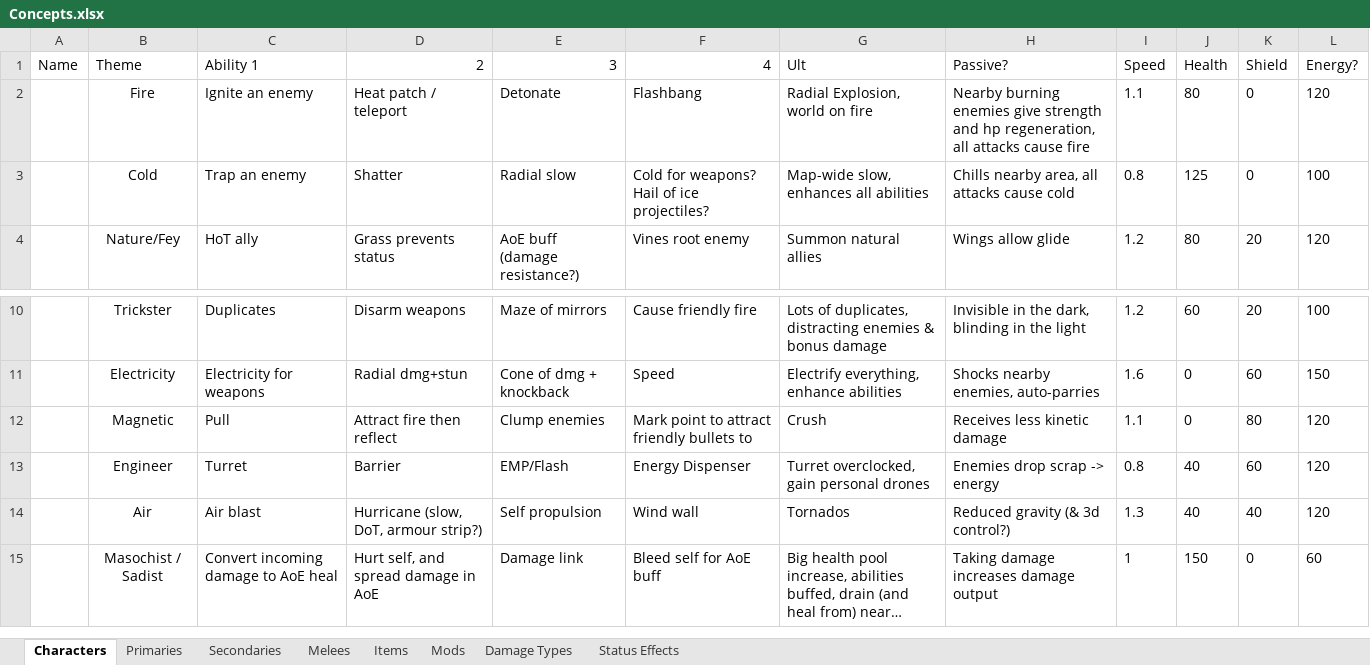
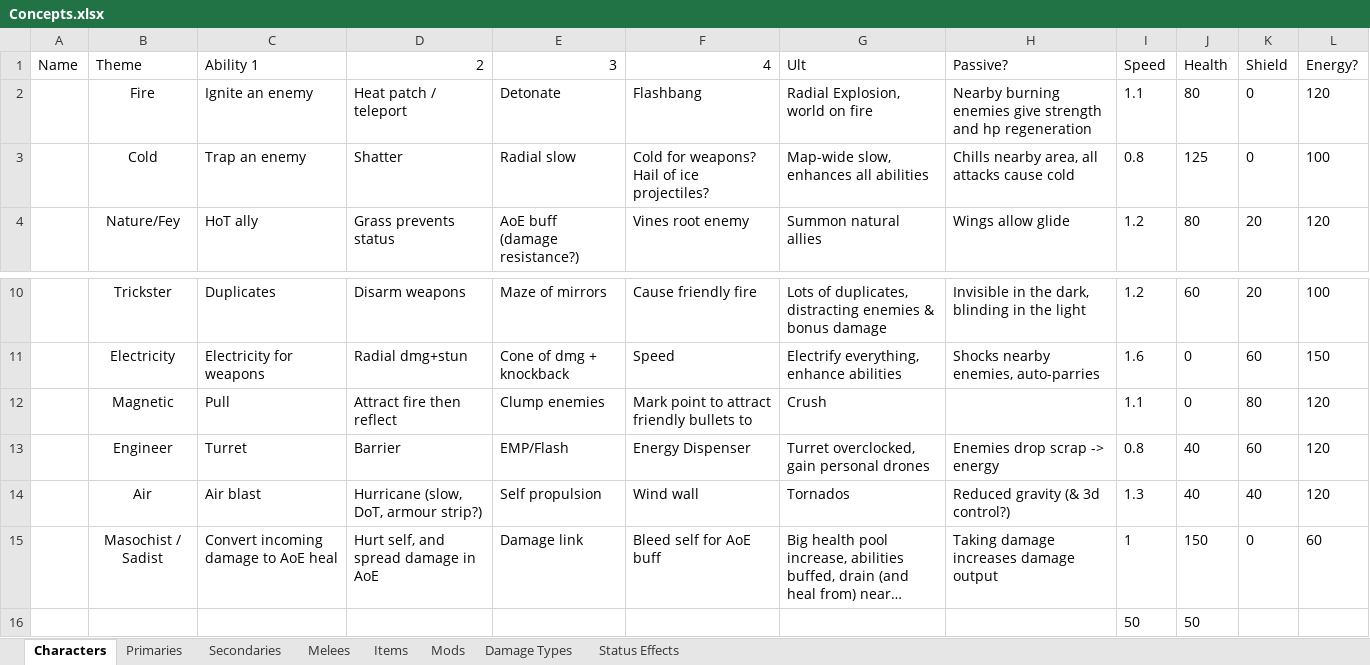
Before and after one commit to Hypersycos/RogueFrame, an Excel workbook: Assets/Concepts.xlsx, sheet Characters, drawn as a sheet; only a part is shown, gaps mark what is left out; long unchanged cells end in …; values as stored, in another font and other column widths than the file's, no borders; the diff names each change by its address in the sheet, - before the commit and + after, or states it on an @@ line.

```diff
--- a/Assets/Concepts.xlsx (sheet Characters)
+++ b/Assets/Concepts.xlsx (sheet Characters)
-H2 (Passive?): …and hp regeneration, all attacks cause fire
+H2 (Passive?): …and hp regeneration
-H12 (Passive?): Receives less kinetic damage
+H12 (Passive?): (empty)
+row 16:  |  |  |  |  |  |  |  | 50 | 50
```
Also changed, not shown: 13 other files.
